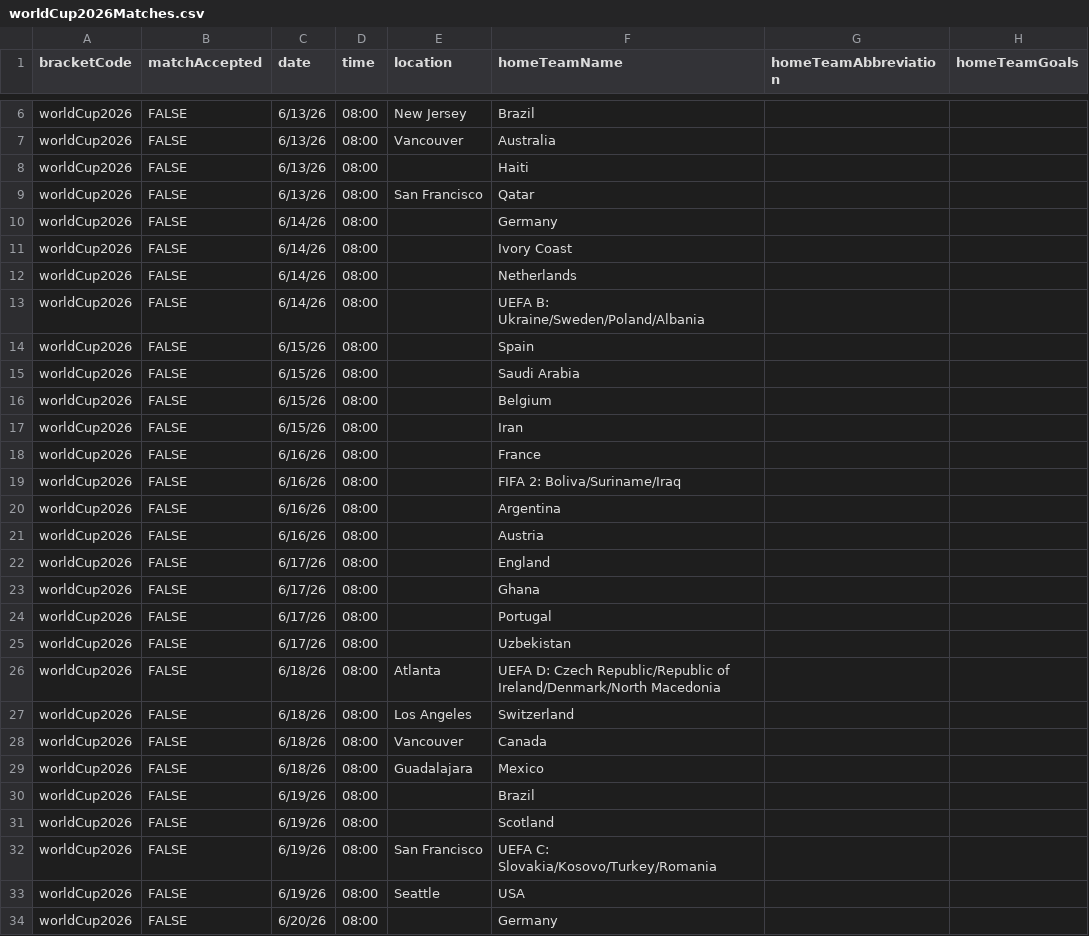
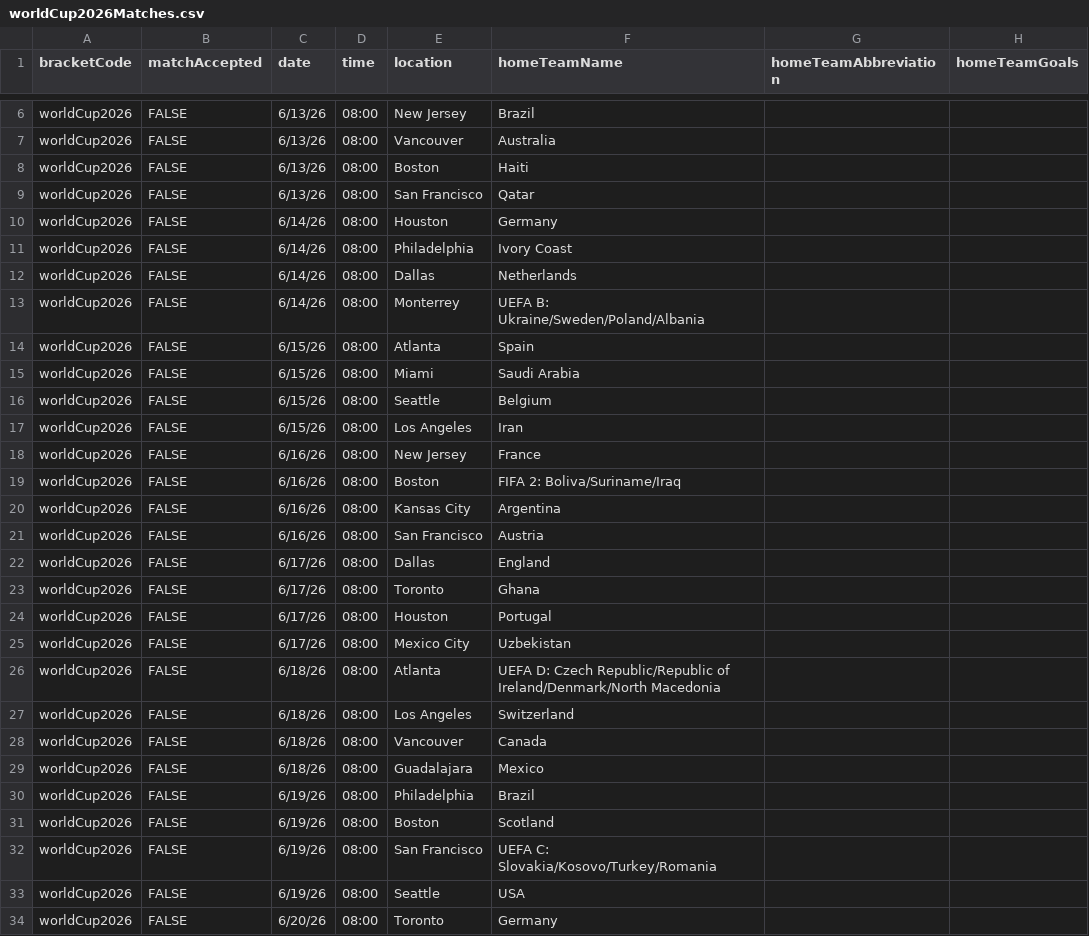
Before and after one commit to iwk549/dosshouse_backend, a CSV file: data/worldCup2026/worldCup2026Matches.csv, drawn as a sheet; only a part is shown, gaps mark what is left out; the diff covers the shown part only; the diff names each change by its address in the sheet, - before the commit and + after, or states it on an @@ line.

```diff
--- a/data/worldCup2026/worldCup2026Matches.csv
+++ b/data/worldCup2026/worldCup2026Matches.csv
-E8 (location): (empty)
+E8 (location): Boston
-E10 (location): (empty)
+E10 (location): Houston
-E11 (location): (empty)
+E11 (location): Philadelphia
-E12 (location): (empty)
+E12 (location): Dallas
-E13 (location): (empty)
+E13 (location): Monterrey
-E14 (location): (empty)
+E14 (location): Atlanta
-E15 (location): (empty)
+E15 (location): Miami
-E16 (location): (empty)
+E16 (location): Seattle
-E17 (location): (empty)
+E17 (location): Los Angeles
-E18 (location): (empty)
+E18 (location): New Jersey
-E19 (location): (empty)
+E19 (location): Boston
-E20 (location): (empty)
+E20 (location): Kansas City
-E21 (location): (empty)
+E21 (location): San Francisco
-E22 (location): (empty)
+E22 (location): Dallas
-E23 (location): (empty)
+E23 (location): Toronto
-E24 (location): (empty)
+E24 (location): Houston
-E25 (location): (empty)
+E25 (location): Mexico City
-E30 (location): (empty)
+E30 (location): Philadelphia
-E31 (location): (empty)
+E31 (location): Boston
-E34 (location): (empty)
+E34 (location): Toronto
```
Also changed, not shown: 32 edited cells elsewhere in this file, 2 other files.
